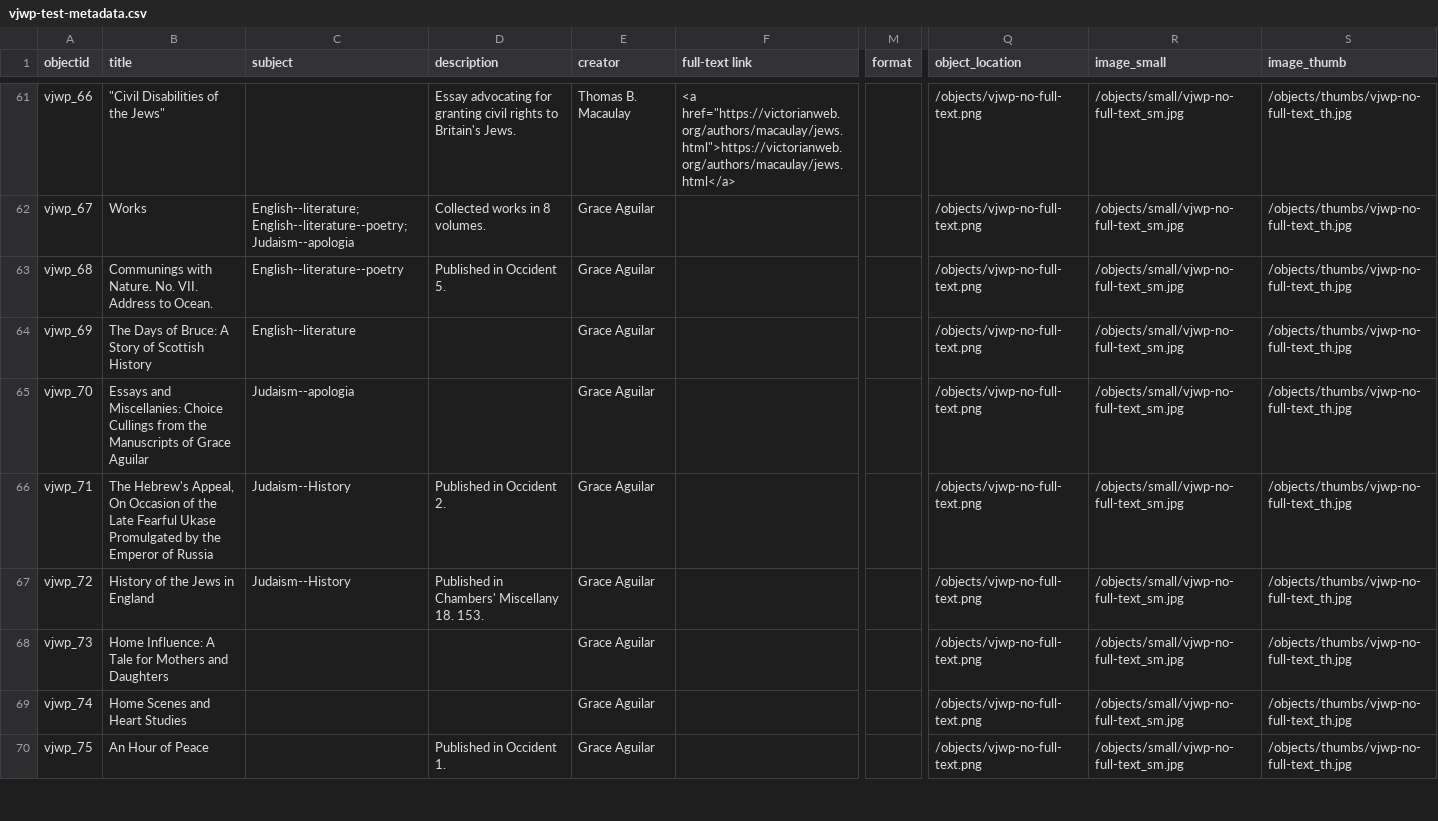
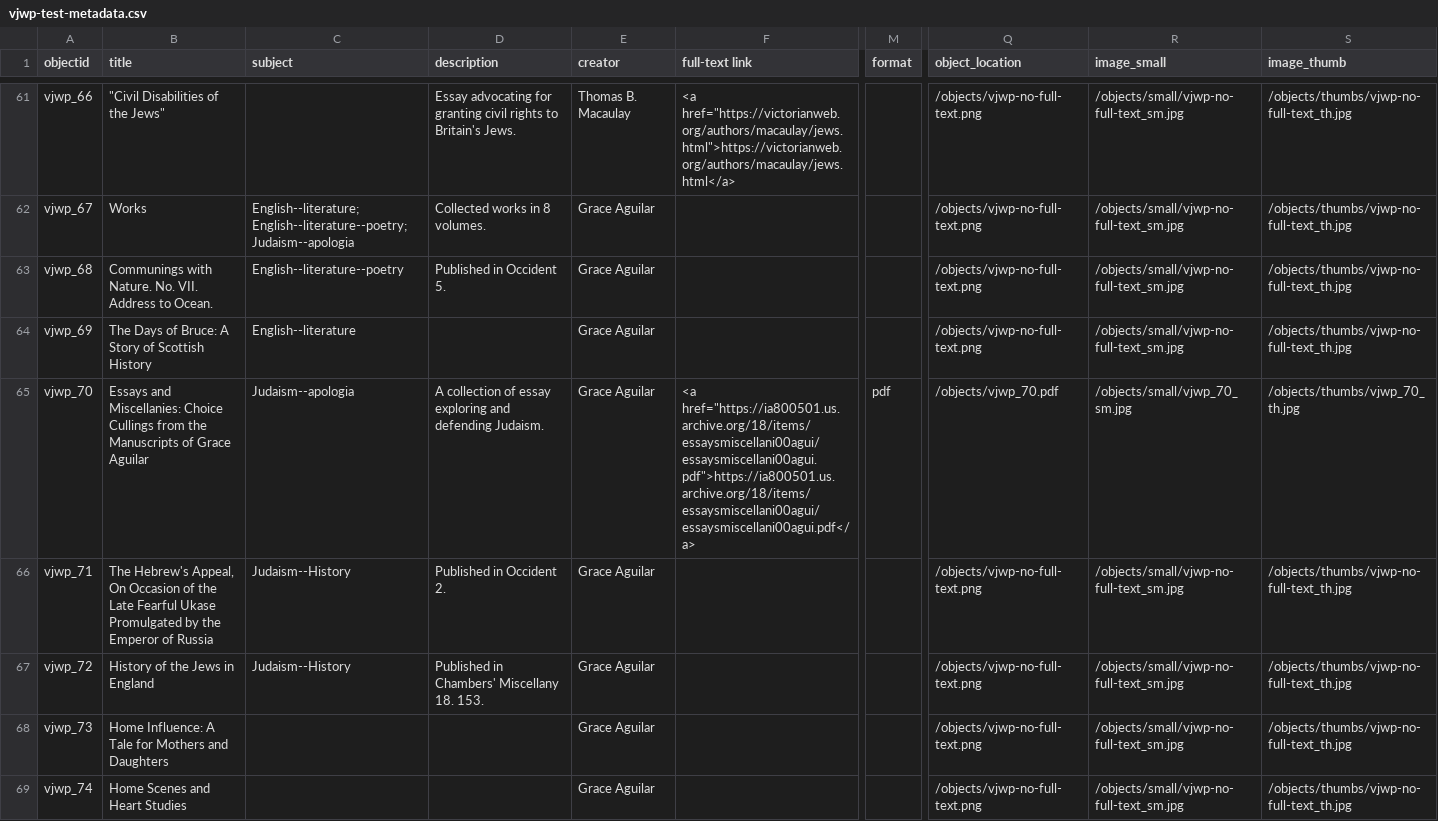
Before and after one commit to ktzrbn/vjwp2, a CSV file: _data/vjwp-test-metadata.csv, drawn as a sheet; only a part is shown, gaps mark what is left out; the shorter side is filled out with more unchanged rows; the diff covers the shown part only; the diff names each change by its address in the sheet, - before the commit and + after, or states it on an @@ line.

```diff
--- a/_data/vjwp-test-metadata.csv
+++ b/_data/vjwp-test-metadata.csv
-D65 (description): (empty)
+D65 (description): A collection of essay exploring and defending Judaism.
-F65 (full-text link): (empty)
+F65 (full-text link): <a href="https://ia800501.us.archive.org/18/items/essaysmiscellani00agui/essaysmiscellani00agui.pdf">https://ia800501.us.archive.org/18/items/essaysmiscellani00agui/essaysmiscellani00agui.pdf</a>
-M65 (format): (empty)
+M65 (format): pdf
-Q65 (object_location): /objects/vjwp-no-full-text.png
+Q65 (object_location): /objects/vjwp_70.pdf
-R65 (image_small): /objects/small/vjwp-no-full-text_sm.jpg
+R65 (image_small): /objects/small/vjwp_70_sm.jpg
-S65 (image_thumb): /objects/thumbs/vjwp-no-full-text_th.jpg
+S65 (image_thumb): /objects/thumbs/vjwp_70_th.jpg
```
Also changed, not shown: 14 edited cells elsewhere in this file, 1 other file.
